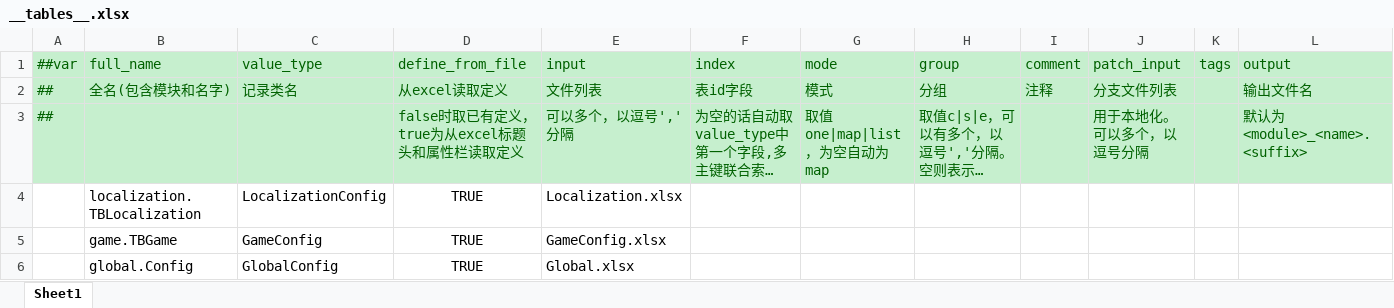
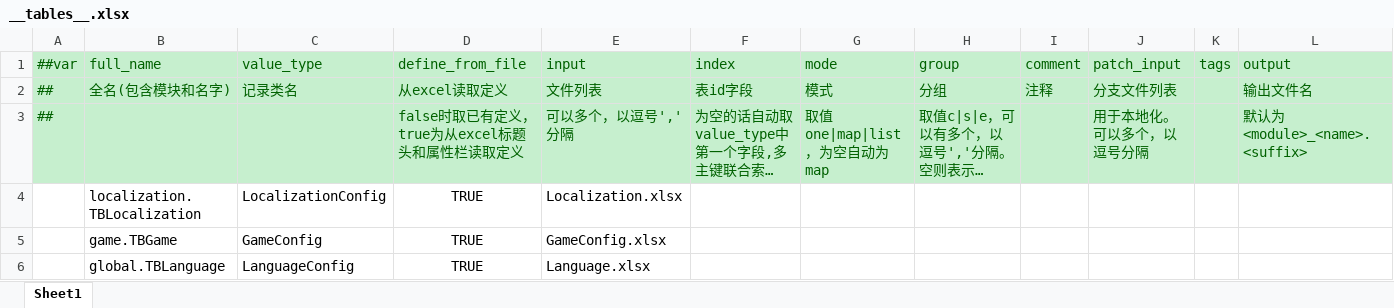
Before and after one commit to lyqilo/ClientConfig, an Excel workbook: LubanConfig/Datas/__tables__.xlsx, sheet Sheet1, drawn as a sheet; only a part is shown; long unchanged cells end in …; values as stored, in another font and other column widths than the file's, no borders; removed rows and columns are numbered as before the commit, all else as after; rows hold the shown columns only; the diff names each change by its address in the sheet, - before the commit and + after, or states it on an @@ line.

```diff
--- a/LubanConfig/Datas/__tables__.xlsx (sheet Sheet1)
+++ b/LubanConfig/Datas/__tables__.xlsx (sheet Sheet1)
-row 6:  | global.Config | GlobalConfig | TRUE | Global.xlsx
+row 6:  | global.TBLanguage | LanguageConfig | TRUE | Language.xlsx
```
Also changed, not shown: 10 other files.
